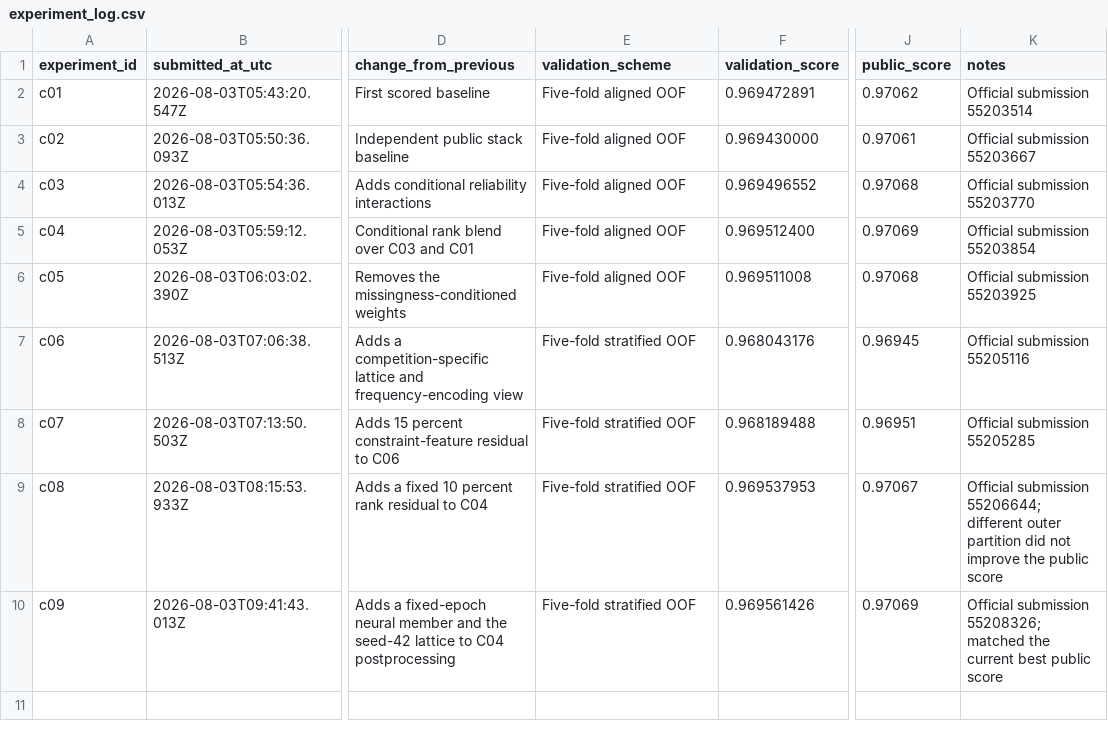
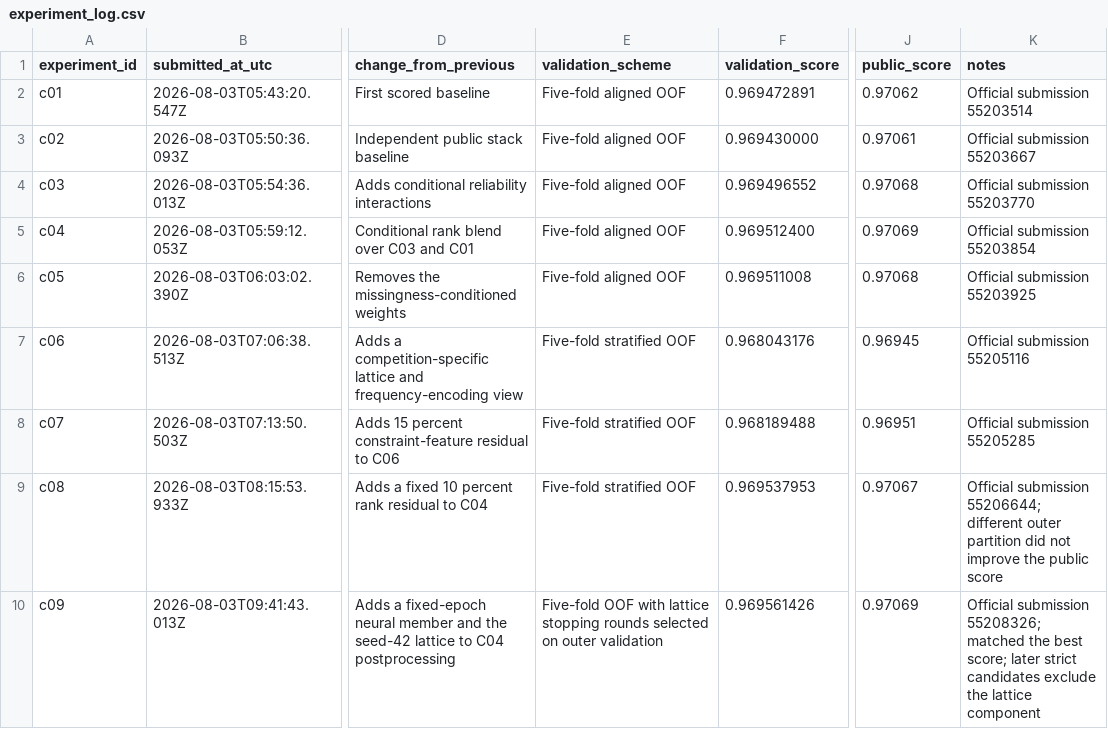
Before and after one commit to Beiciccc/predicting-smartphone-addiction, a CSV file: experiments/experiment_log.csv, drawn as a sheet; only a part is shown, gaps mark what is left out; the diff names each change by its address in the sheet, - before the commit and + after, or states it on an @@ line.

Commit message:
Clarify C09 validation scope

```diff
--- a/experiments/experiment_log.csv
+++ b/experiments/experiment_log.csv
-E10 (validation_scheme): Five-fold stratified OOF
+E10 (validation_scheme): Five-fold OOF with lattice stopping rounds selected on outer validation
-K10 (notes): …matched the current best public score
+K10 (notes): …matched the best score; later strict candidates exclude the lattice component
```
Also changed, not shown: 1 other file.
